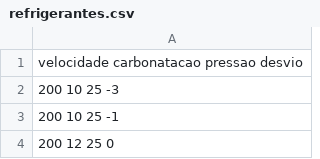
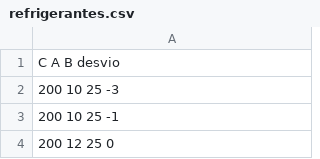
Before and after one commit to fndemarqui/planex-sas, a CSV file: data/refrigerantes.csv, drawn as a sheet; only a part is shown.

Commit message:
refrigerantes ABC

```diff
--- a/data/refrigerantes.csv
+++ b/data/refrigerantes.csv
@@ -1,2 +1,2 @@
-velocidade carbonatacao pressao desvio
+C A B desvio
 200 10 25 -3
```
Also changed, not shown: 1 other file.
